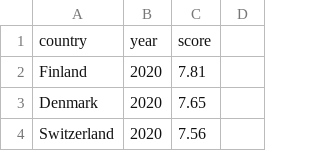
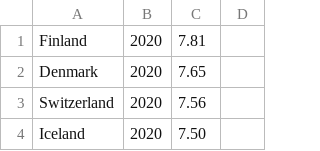
Before and after one commit to yycTom/CIS550_Project, a CSV file: data/processed/Happiness.csv, drawn as a sheet; only a part is shown; the shorter side is filled out with more unchanged rows.

```diff
--- a/data/processed/Happiness.csv
+++ b/data/processed/Happiness.csv
@@ -1,2 +1 @@
-country,year,score
 Finland,2020,7.81
```
Also changed, not shown: data/processed/Air_Traffic.csv, data/processed/Case_Gender.csv, 1 other file.
